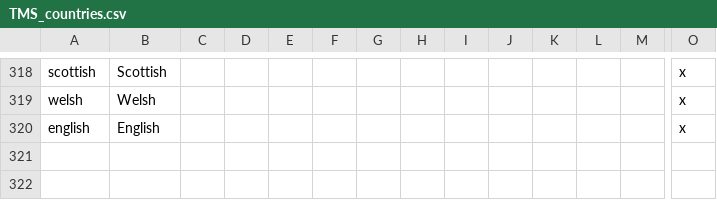
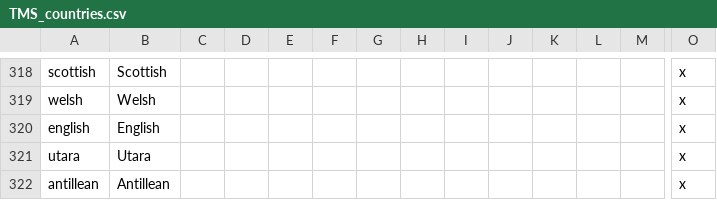
Before and after one commit to Proxysseia/The-many-Seas, a CSV file: localisation/TMS_countries.csv, drawn as a sheet; only a part is shown, gaps mark what is left out; rows hold the shown columns only; the diff names each change by its address in the sheet, - before the commit and + after, or states it on an @@ line.

```diff
--- a/localisation/TMS_countries.csv
+++ b/localisation/TMS_countries.csv
+row 321: utara | Utara |  |  |  |  |  |  |  |  |  |  |  | x
+row 322: antillean | Antillean |  |  |  |  |  |  |  |  |  |  |  | x
```
Also changed, not shown: 13 other files.
